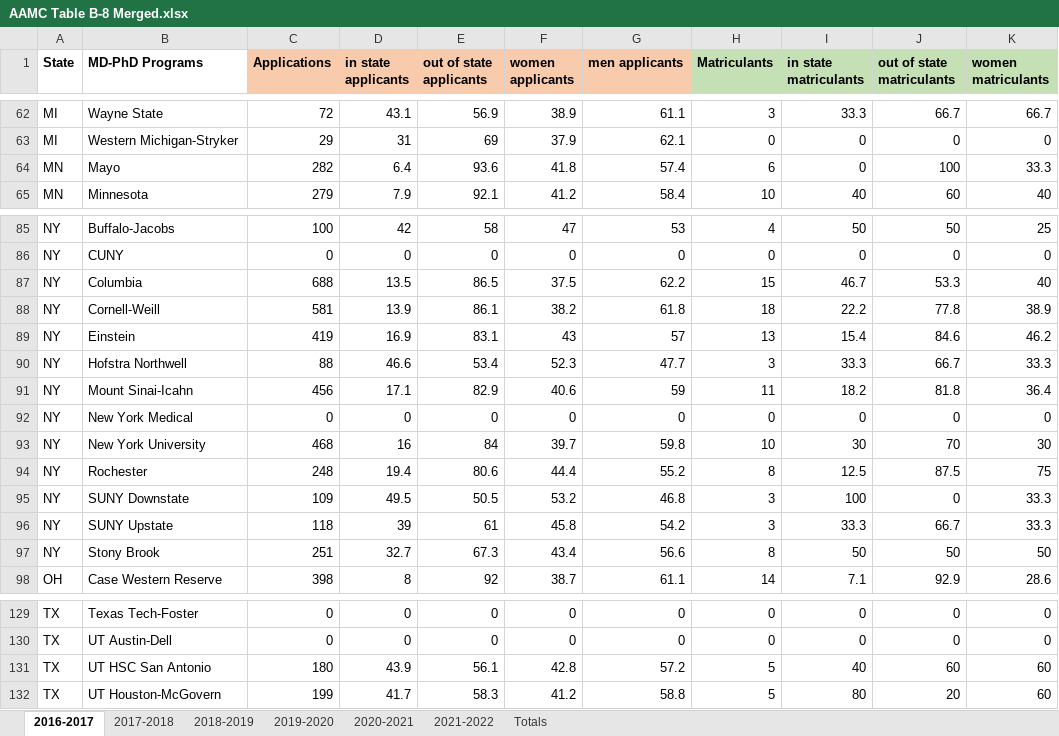
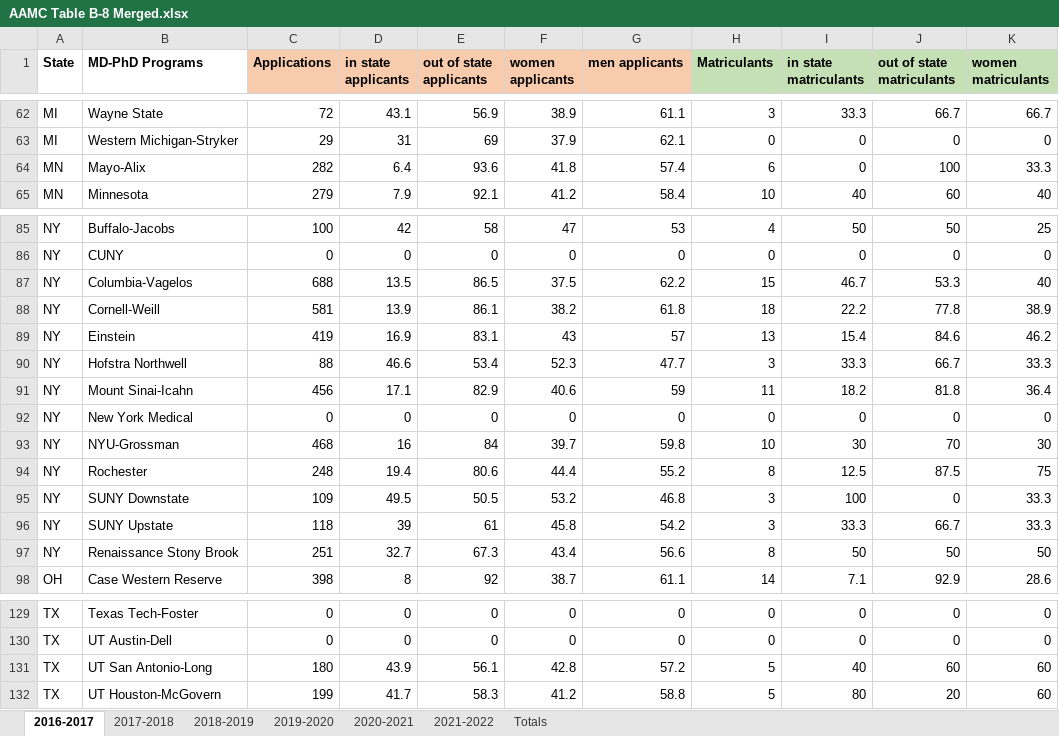
Before and after one commit to toofastdan117/SDN_Physician_Scientist_Analysis, an Excel workbook: B8 Tables/AAMC Table B-8 Merged.xlsx, sheet 2016-2017, drawn as a sheet; only a part is shown, gaps mark what is left out; values as stored, in another font and other column widths than the file's, no borders; the diff names each change by its address in the sheet, - before the commit and + after, or states it on an @@ line.

```diff
--- a/B8 Tables/AAMC Table B-8 Merged.xlsx (sheet 2016-2017)
+++ b/B8 Tables/AAMC Table B-8 Merged.xlsx (sheet 2016-2017)
-B64 (MD-PhD Programs): Mayo
+B64 (MD-PhD Programs): Mayo-Alix
-B87 (MD-PhD Programs): Columbia
+B87 (MD-PhD Programs): Columbia-Vagelos
-B93 (MD-PhD Programs): New York University
+B93 (MD-PhD Programs): NYU-Grossman
-B97 (MD-PhD Programs): Stony Brook
+B97 (MD-PhD Programs): Renaissance Stony Brook
-B131 (MD-PhD Programs): UT HSC San Antonio
+B131 (MD-PhD Programs): UT San Antonio-Long
```
Also changed, not shown: sheet 2021-2022, sheet Totals, sheet 2017-2018, sheet 2018-2019, sheet 2019-2020, fencer data/fencer_cycle_info.xlsx, 6 other files.
